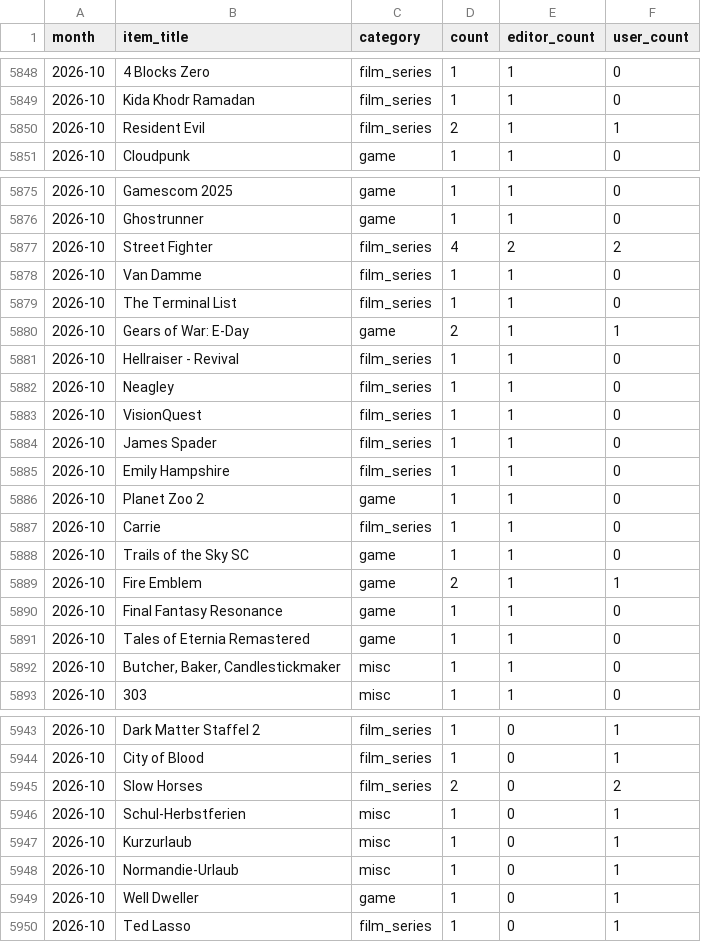
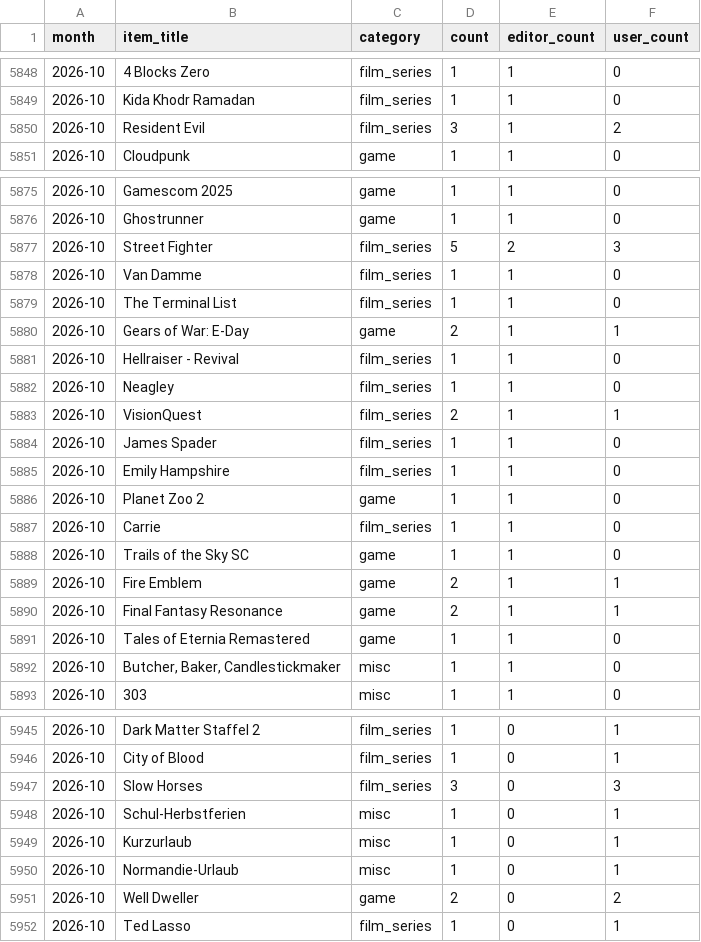
Before and after one commit to AlainBla/gg-stats, a CSV file: data/vorfreude.csv, drawn as a sheet; only a part is shown, gaps mark what is left out; the diff covers the shown part only.

```diff
--- a/data/vorfreude.csv
+++ b/data/vorfreude.csv
@@ -5849,3 +5849,3 @@ month,item_title,category,count,editor_count,user_count
 2026-10,Kida Khodr Ramadan,film_series,1,1,0
-2026-10,Resident Evil,film_series,2,1,1
+2026-10,Resident Evil,film_series,3,1,2
 2026-10,Cloudpunk,game,1,1,0
@@ -5876,3 +5876,3 @@ month,item_title,category,count,editor_count,user_count
 2026-10,Ghostrunner,game,1,1,0
-2026-10,Street Fighter,film_series,4,2,2
+2026-10,Street Fighter,film_series,5,2,3
 2026-10,Van Damme,film_series,1,1,0
@@ -5882,3 +5882,3 @@ month,item_title,category,count,editor_count,user_count
 2026-10,Neagley,film_series,1,1,0
-2026-10,VisionQuest,film_series,1,1,0
+2026-10,VisionQuest,film_series,2,1,1
 2026-10,James Spader,film_series,1,1,0
@@ -5889,3 +5889,3 @@ month,item_title,category,count,editor_count,user_count
 2026-10,Fire Emblem,game,2,1,1
-2026-10,Final Fantasy Resonance,game,1,1,0
+2026-10,Final Fantasy Resonance,game,2,1,1
 2026-10,Tales of Eternia Remastered,game,1,1,0
@@ -5944,3 +5946,3 @@ month,item_title,category,count,editor_count,user_count
 2026-10,City of Blood,film_series,1,0,1
-2026-10,Slow Horses,film_series,2,0,2
+2026-10,Slow Horses,film_series,3,0,3
 2026-10,Schul-Herbstferien,misc,1,0,1
@@ -5948,3 +5950,3 @@ month,item_title,category,count,editor_count,user_count
 2026-10,Normandie-Urlaub,misc,1,0,1
-2026-10,Well Dweller,game,1,0,1
+2026-10,Well Dweller,game,2,0,2
 2026-10,Ted Lasso,film_series,1,0,1
```
Also changed, not shown: 24 added rows and 5 edited cells elsewhere in this file, 2 other files.
